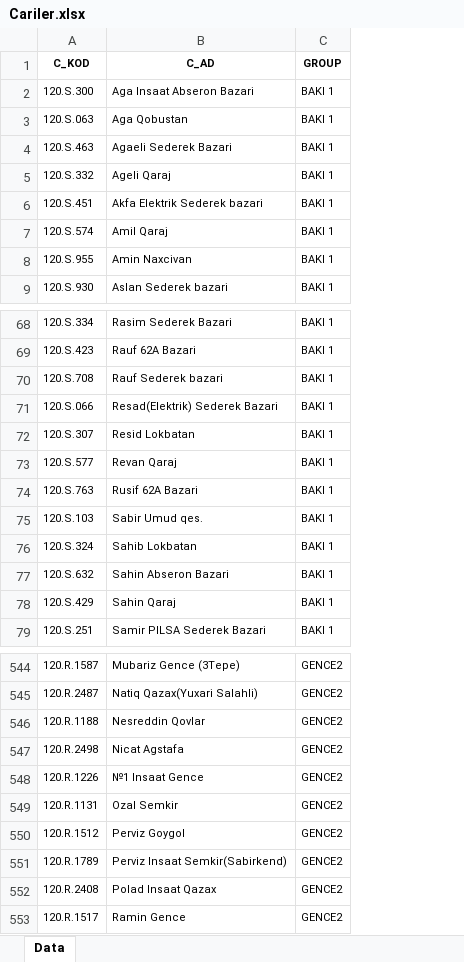
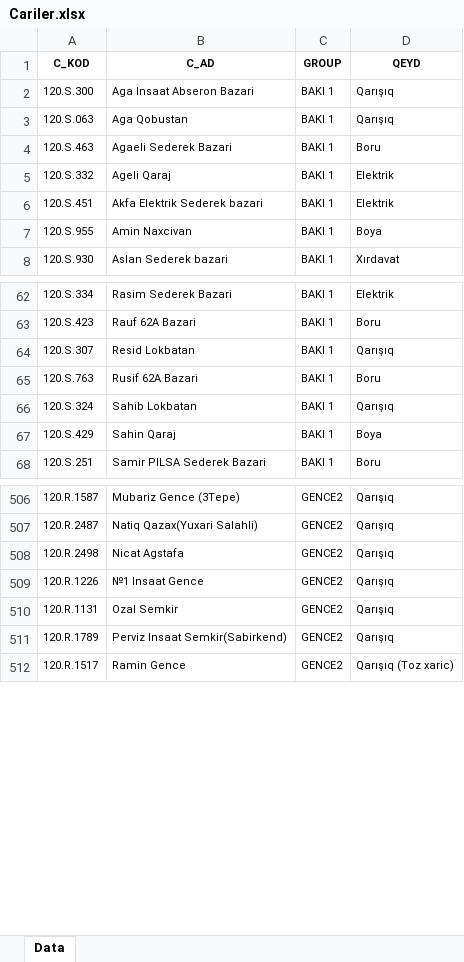
Before and after one commit to imatinbayram/FAB_MARKALAR, an Excel workbook: Cariler.xlsx, sheet Data, drawn as a sheet; only a part is shown, gaps mark what is left out; values as stored, in another font and other column widths than the file's, no borders; removed rows and columns are numbered as before the commit, all else as after; the diff covers the shown part only; the diff names each change by its address in the sheet, - before the commit and + after, or states it on an @@ line.

```diff
--- a/Cariler.xlsx (sheet Data)
+++ b/Cariler.xlsx (sheet Data)
+column D (QEYD), rows 2-8: Qarışıq | Qarışıq | Boru | Elektrik | Elektrik | Boya | Xırdavat; rows 62-68: Elektrik | Boru | Qarışıq | Boru | Qarışıq | Boya | Boru; rows 506-512: Qarışıq | Qarışıq | Qarışıq | Qarışıq | Qarışıq | Qarışıq | Qarışıq (Toz xaric)
-row 7: 120.S.574 | Amil Qaraj | BAKI 1
-row 70: 120.S.708 | Rauf Sederek bazari | BAKI 1
-row 71: 120.S.066 | Resad(Elektrik) Sederek Bazari | BAKI 1
-row 73: 120.S.577 | Revan Qaraj | BAKI 1
-row 75: 120.S.103 | Sabir Umud qes. | BAKI 1
-row 77: 120.S.632 | Sahin Abseron Bazari | BAKI 1
-row 546: 120.R.1188 | Nesreddin Qovlar | GENCE2
-row 550: 120.R.1512 | Perviz Goygol | GENCE2
-row 552: 120.R.2408 | Polad Insaat Qazax | GENCE2
```
Also changed, not shown: 47 removed rows elsewhere in this sheet, 1 other file.
